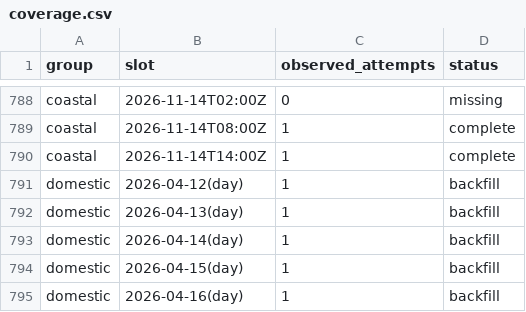
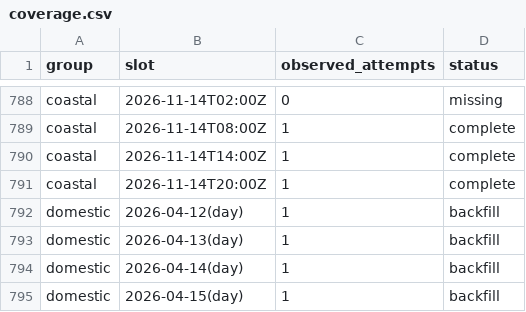
Before and after one commit to jacob7choi-xyz/fli-tracker, a CSV file: coverage.csv, drawn as a sheet; only a part is shown, gaps mark what is left out; the shorter side is filled out with more unchanged rows; the diff names each change by its address in the sheet, - before the commit and + after, or states it on an @@ line.

```diff
--- a/coverage.csv
+++ b/coverage.csv
+row 791: coastal | 2026-11-14T20:00Z | 1 | complete
```
Also changed, not shown: 1 other file.
